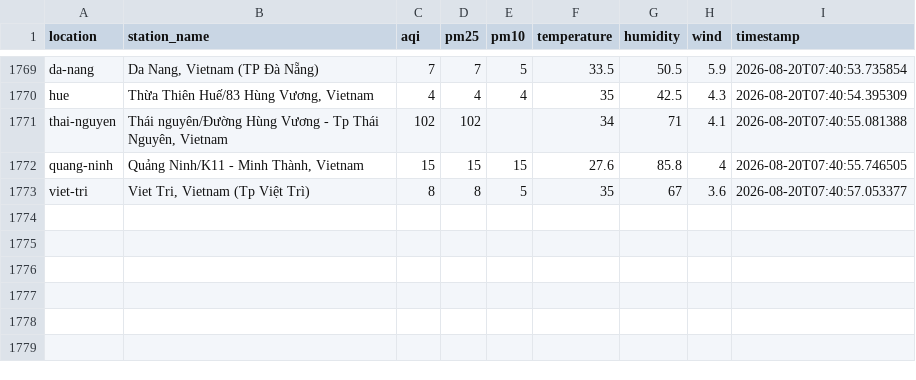
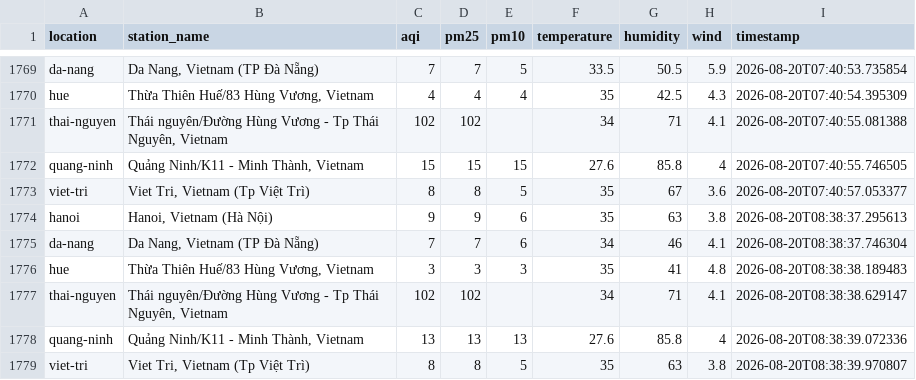
Before and after one commit to XD315/AeroPulse, a CSV file: data/api_data.csv, drawn as a sheet; only a part is shown, gaps mark what is left out.

```diff
--- a/data/api_data.csv
+++ b/data/api_data.csv
@@ -1773 +1773,7 @@ quang-ninh,"Quảng Ninh/K11 - Minh Thành, Vietnam",15,15,15,27.6,85.8,4,2026-0
 viet-tri,"Viet Tri, Vietnam (Tp Việt Trì)",8,8,5,35,67,3.6,2026-08-20T07:40:57.053377
+hanoi,"Hanoi, Vietnam (Hà Nội)",9,9,6,35,63,3.8,2026-08-20T08:38:37.295613
+da-nang,"Da Nang, Vietnam (TP Đà Nẵng)",7,7,6,34,46,4.1,2026-08-20T08:38:37.746304
+hue,"Thừa Thiên Huế/83 Hùng Vương, Vietnam",3,3,3,35,41,4.8,2026-08-20T08:38:38.189483
+thai-nguyen,"Thái nguyên/Đường Hùng Vương - Tp Thái Nguyên, Vietnam",102,102,,34,71,4.1,2026-08-20T08:38:38.629147
+quang-ninh,"Quảng Ninh/K11 - Minh Thành, Vietnam",13,13,13,27.6,85.8,4,2026-08-20T08:38:39.072336
+viet-tri,"Viet Tri, Vietnam (Tp Việt Trì)",8,8,5,35,63,3.8,2026-08-20T08:38:39.970807
```
